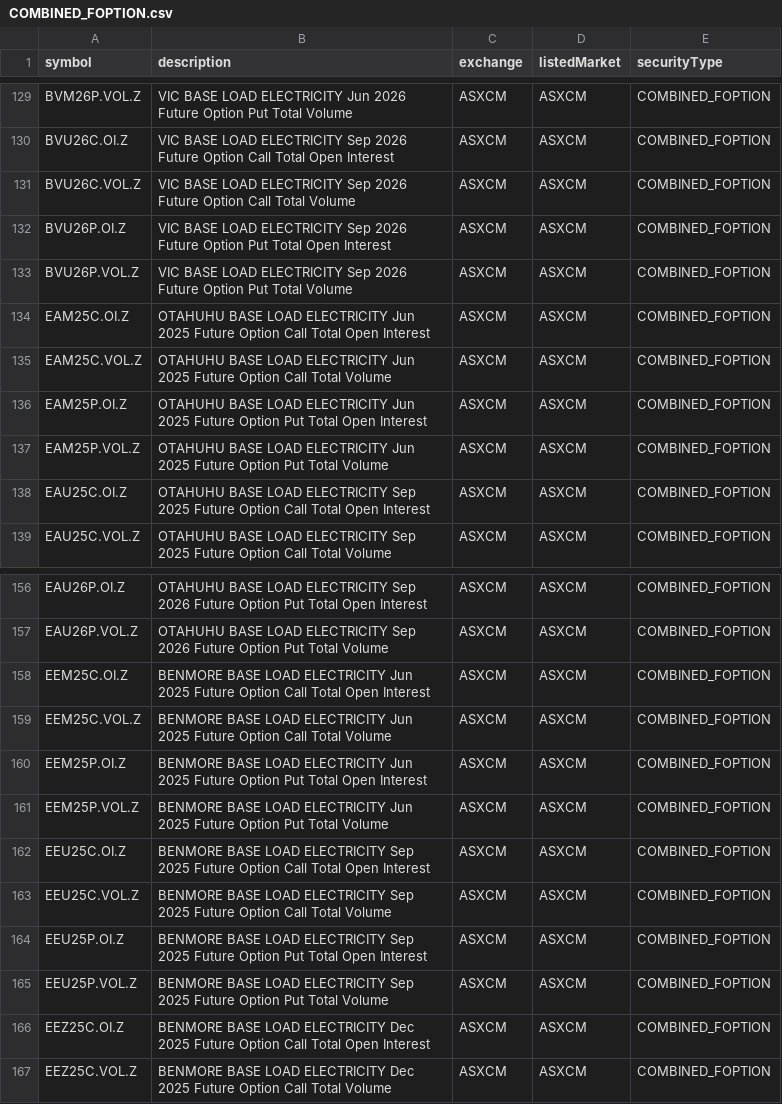
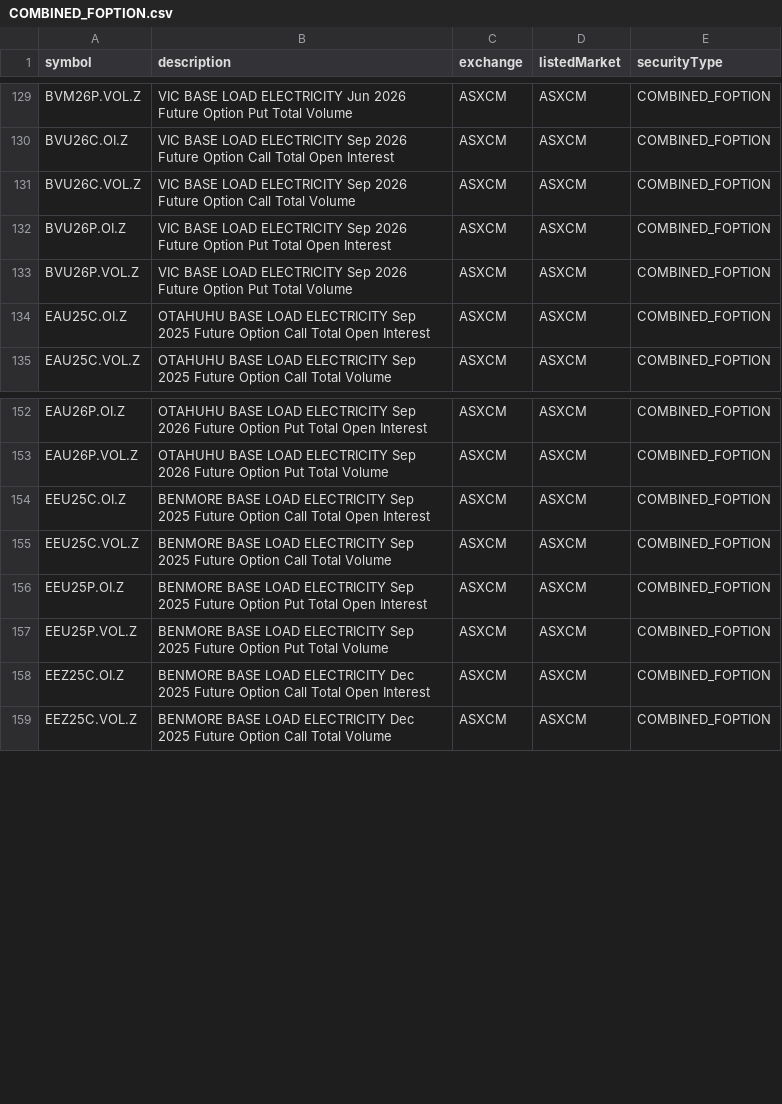
Before and after one commit to chaitanyamurarka/DTN-IQFeed-Symbol-Downloader, a CSV file: dtn_symbols/by_exchange/ASXCM/COMBINED_FOPTION.csv, drawn as a sheet; only a part is shown, gaps mark what is left out.

```diff
--- a/dtn_symbols/by_exchange/ASXCM/COMBINED_FOPTION.csv
+++ b/dtn_symbols/by_exchange/ASXCM/COMBINED_FOPTION.csv
@@ -133,6 +133,2 @@ BVU26P.OI.Z,VIC BASE LOAD ELECTRICITY Sep 2026 Future Option Put Total Open Inte
 BVU26P.VOL.Z,VIC BASE LOAD ELECTRICITY Sep 2026 Future Option Put Total Volume,ASXCM,ASXCM,COMBINED_FOPTION
-EAM25C.OI.Z,OTAHUHU BASE LOAD ELECTRICITY Jun 2025 Future Option Call Total Open Interest,ASXCM,ASXCM,COMBINED_FOPTION
-EAM25C.VOL.Z,OTAHUHU BASE LOAD ELECTRICITY Jun 2025 Future Option Call Total Volume,ASXCM,ASXCM,COMBINED_FOPTION
-EAM25P.OI.Z,OTAHUHU BASE LOAD ELECTRICITY Jun 2025 Future Option Put Total Open Interest,ASXCM,ASXCM,COMBINED_FOPTION
-EAM25P.VOL.Z,OTAHUHU BASE LOAD ELECTRICITY Jun 2025 Future Option Put Total Volume,ASXCM,ASXCM,COMBINED_FOPTION
 EAU25C.OI.Z,OTAHUHU BASE LOAD ELECTRICITY Sep 2025 Future Option Call Total Open Interest,ASXCM,ASXCM,COMBINED_FOPTION
@@ -157,6 +153,2 @@ EAU26P.OI.Z,OTAHUHU BASE LOAD ELECTRICITY Sep 2026 Future Option Put Total Open
 EAU26P.VOL.Z,OTAHUHU BASE LOAD ELECTRICITY Sep 2026 Future Option Put Total Volume,ASXCM,ASXCM,COMBINED_FOPTION
-EEM25C.OI.Z,BENMORE BASE LOAD ELECTRICITY Jun 2025 Future Option Call Total Open Interest,ASXCM,ASXCM,COMBINED_FOPTION
-EEM25C.VOL.Z,BENMORE BASE LOAD ELECTRICITY Jun 2025 Future Option Call Total Volume,ASXCM,ASXCM,COMBINED_FOPTION
-EEM25P.OI.Z,BENMORE BASE LOAD ELECTRICITY Jun 2025 Future Option Put Total Open Interest,ASXCM,ASXCM,COMBINED_FOPTION
-EEM25P.VOL.Z,BENMORE BASE LOAD ELECTRICITY Jun 2025 Future Option Put Total Volume,ASXCM,ASXCM,COMBINED_FOPTION
 EEU25C.OI.Z,BENMORE BASE LOAD ELECTRICITY Sep 2025 Future Option Call Total Open Interest,ASXCM,ASXCM,COMBINED_FOPTION
```
Also changed, not shown: dtn_symbols/by_exchange/CBOT/SPREAD.csv, dtn_symbols/by_exchange/CME/SPREAD.csv, 22 other files.
